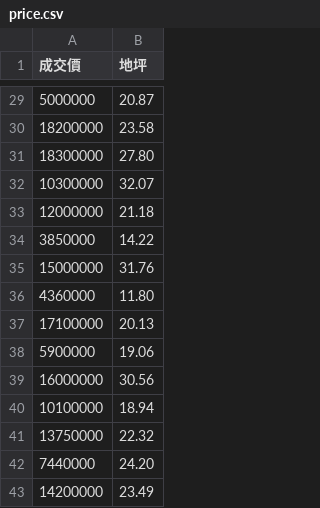
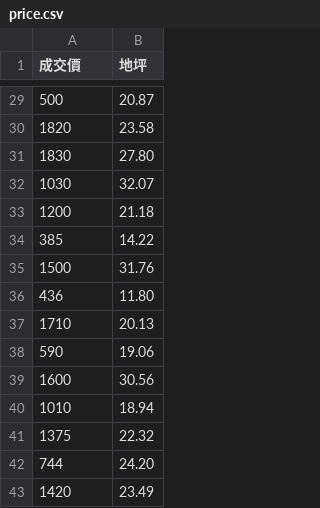
Before and after one commit to s1094137237/AI, a CSV file: price.csv, drawn as a sheet; only a part is shown, gaps mark what is left out; the diff covers the shown part only.

```diff
--- a/price.csv
+++ b/price.csv
@@ -29,15 +29,15 @@
-5000000,20.87
-18200000,23.58
-18300000,27.80
-10300000,32.07
-12000000,21.18
-3850000,14.22
-15000000,31.76
-4360000,11.80
-17100000,20.13
-5900000,19.06
-16000000,30.56
-10100000,18.94
-13750000,22.32
-7440000,24.20
-14200000,23.49
+500,20.87
+1820,23.58
+1830,27.80
+1030,32.07
+1200,21.18
+385,14.22
+1500,31.76
+436,11.80
+1710,20.13
+590,19.06
+1600,30.56
+1010,18.94
+1375,22.32
+744,24.20
+1420,23.49
```
Also changed, not shown: 27 edited cells elsewhere in this file.
